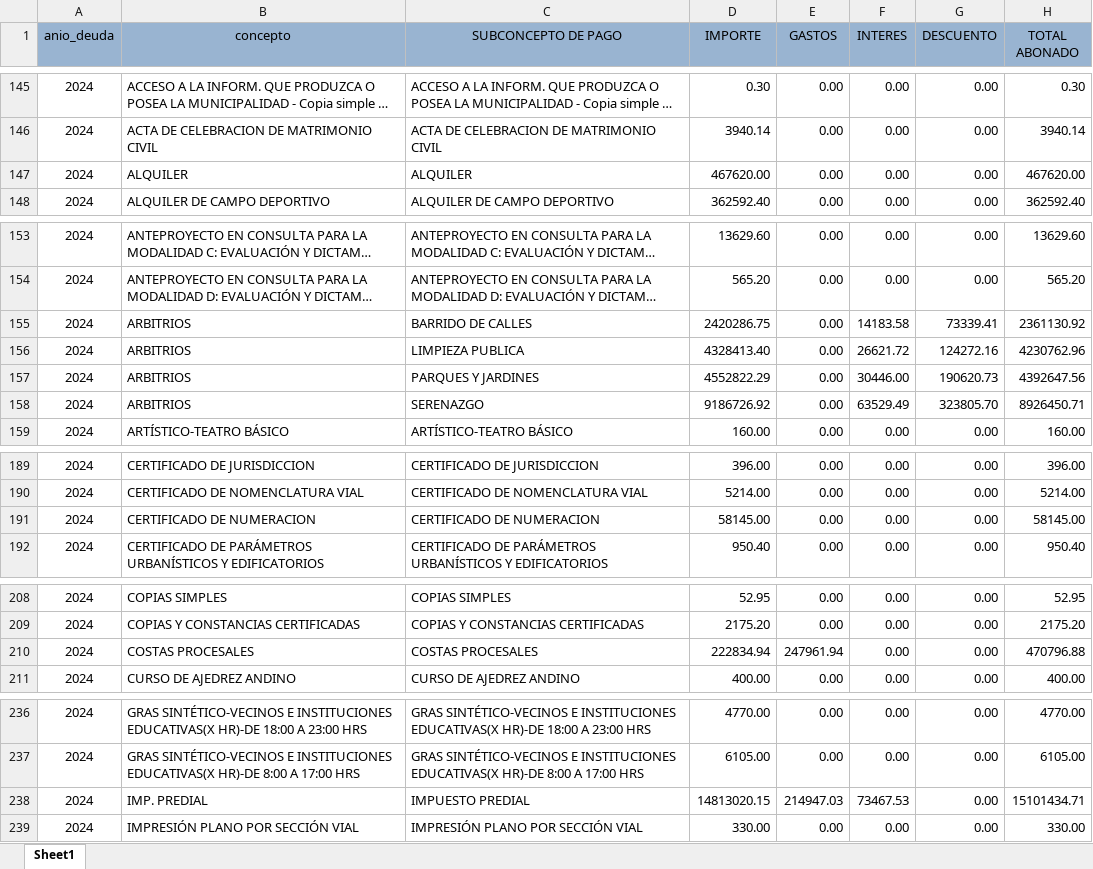
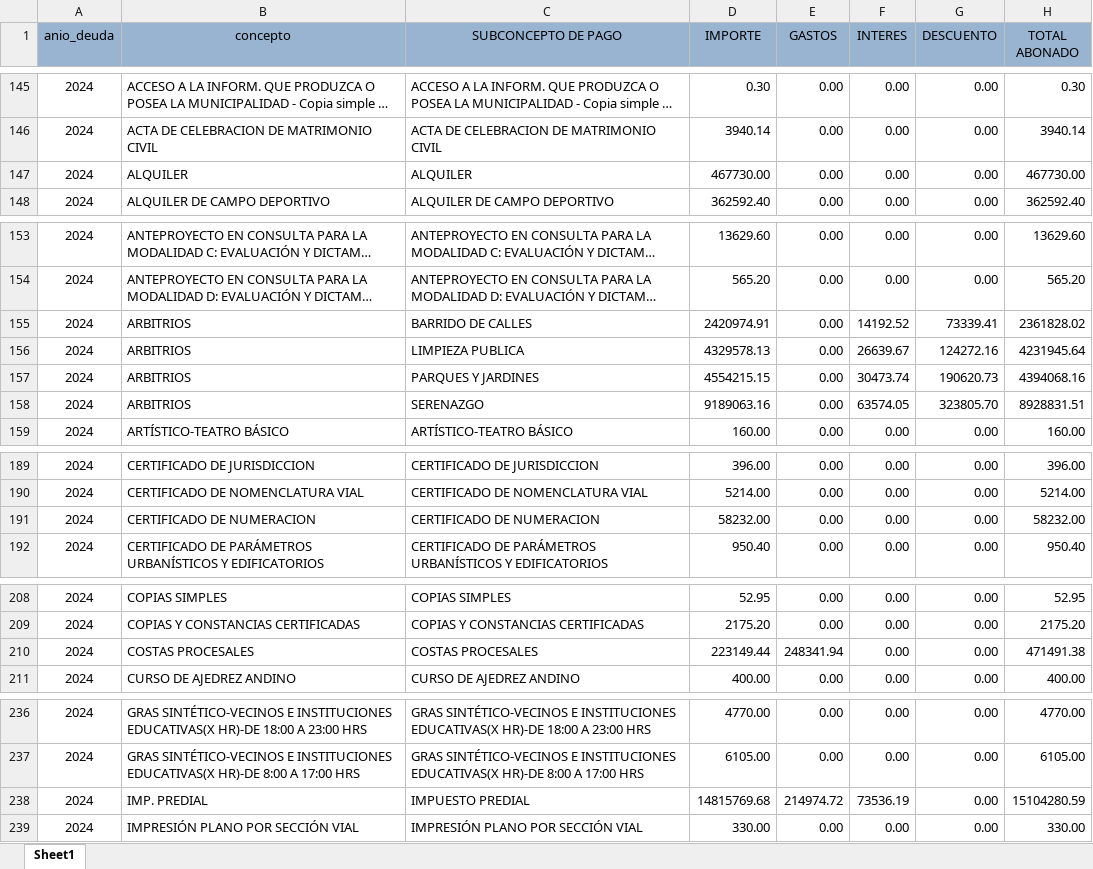
Before and after one commit to Pue223/backendtw, an Excel workbook: src/controller/archivo.xlsx, sheet Sheet1, drawn as a sheet; only a part is shown, gaps mark what is left out; long unchanged cells end in …; values as stored, in another font and other column widths than the file's, no borders; the diff covers the shown part only; the diff names each change by its address in the sheet, - before the commit and + after, or states it on an @@ line.

Commit message:
v23

```diff
--- a/src/controller/archivo.xlsx (sheet Sheet1)
+++ b/src/controller/archivo.xlsx (sheet Sheet1)
-D147 (IMPORTE): 467620.00
+D147 (IMPORTE): 467730.00
-H147 (TOTAL ABONADO): 467620.00
+H147 (TOTAL ABONADO): 467730.00
-D155 (IMPORTE): 2420286.75
+D155 (IMPORTE): 2420974.91
-F155 (INTERES): 14183.58
+F155 (INTERES): 14192.52
-H155 (TOTAL ABONADO): 2361130.92
+H155 (TOTAL ABONADO): 2361828.02
-D156 (IMPORTE): 4328413.40
+D156 (IMPORTE): 4329578.13
-F156 (INTERES): 26621.72
+F156 (INTERES): 26639.67
-H156 (TOTAL ABONADO): 4230762.96
+H156 (TOTAL ABONADO): 4231945.64
-D157 (IMPORTE): 4552822.29
+D157 (IMPORTE): 4554215.15
-F157 (INTERES): 30446.00
+F157 (INTERES): 30473.74
-H157 (TOTAL ABONADO): 4392647.56
+H157 (TOTAL ABONADO): 4394068.16
-D158 (IMPORTE): 9186726.92
+D158 (IMPORTE): 9189063.16
-F158 (INTERES): 63529.49
+F158 (INTERES): 63574.05
-H158 (TOTAL ABONADO): 8926450.71
+H158 (TOTAL ABONADO): 8928831.51
-D191 (IMPORTE): 58145.00
+D191 (IMPORTE): 58232.00
-H191 (TOTAL ABONADO): 58145.00
+H191 (TOTAL ABONADO): 58232.00
-D210 (IMPORTE): 222834.94
+D210 (IMPORTE): 223149.44
-E210 (GASTOS): 247961.94
+E210 (GASTOS): 248341.94
-H210 (TOTAL ABONADO): 470796.88
+H210 (TOTAL ABONADO): 471491.38
-D238 (IMPORTE): 14813020.15
+D238 (IMPORTE): 14815769.68
-E238 (GASTOS): 214947.03
+E238 (GASTOS): 214974.72
-F238 (INTERES): 73467.53
+F238 (INTERES): 73536.19
-H238 (TOTAL ABONADO): 15101434.71
+H238 (TOTAL ABONADO): 15104280.59
```
Also changed, not shown: 4 edited cells elsewhere in this sheet.
